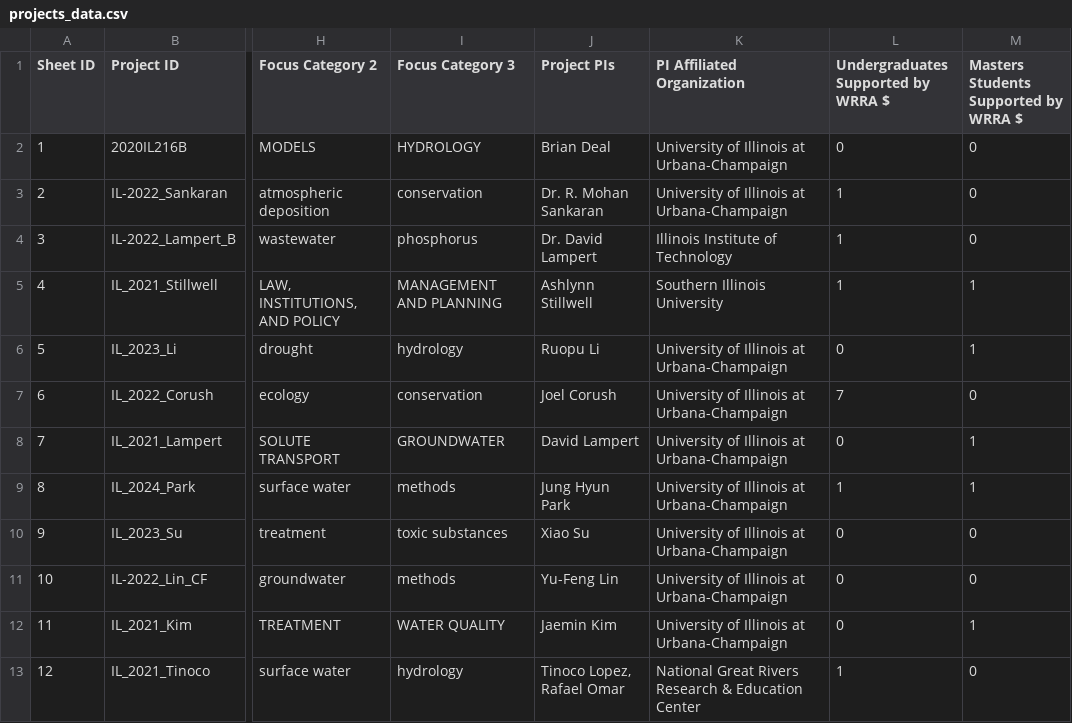
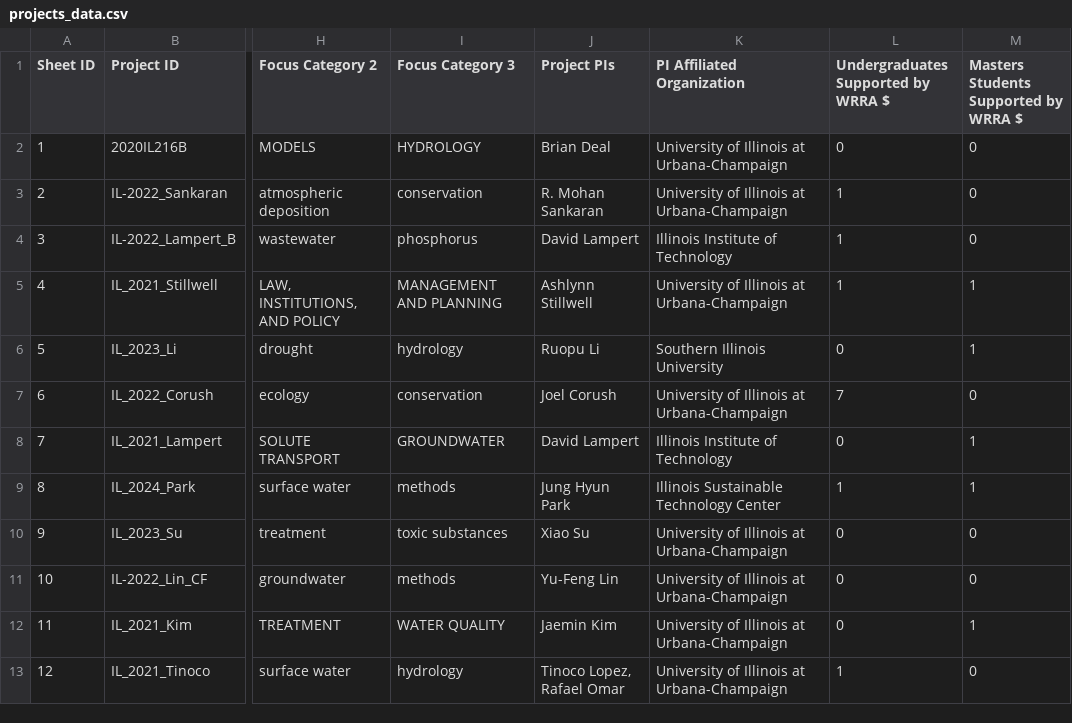
Before and after one commit to alexfallaw/iwrc-reports-dataviz-01, a CSV file: data/projects_data.csv, drawn as a sheet; only a part is shown, gaps mark what is left out; the diff covers the shown part only; the diff names each change by its address in the sheet, - before the commit and + after, or states it on an @@ line.

```diff
--- a/data/projects_data.csv
+++ b/data/projects_data.csv
-J3 (Project PIs): Dr. R. Mohan Sankaran
+J3 (Project PIs): R. Mohan Sankaran
-J4 (Project PIs): Dr. David Lampert
+J4 (Project PIs): David Lampert
-K5 (PI Affiliated Organization): Southern Illinois University
+K5 (PI Affiliated Organization): University of Illinois at Urbana-Champaign
-K6 (PI Affiliated Organization): University of Illinois at Urbana-Champaign
+K6 (PI Affiliated Organization): Southern Illinois University
-K8 (PI Affiliated Organization): University of Illinois at Urbana-Champaign
+K8 (PI Affiliated Organization): Illinois Institute of Technology
-K9 (PI Affiliated Organization): University of Illinois at Urbana-Champaign
+K9 (PI Affiliated Organization): Illinois Sustainable Technology Center
-K13 (PI Affiliated Organization): National Great Rivers Research & Education Center
+K13 (PI Affiliated Organization): University of Illinois at Urbana-Champaign
```
Also changed, not shown: 10 edited cells elsewhere in this file, data/sample_data.csv, 1 other file.
